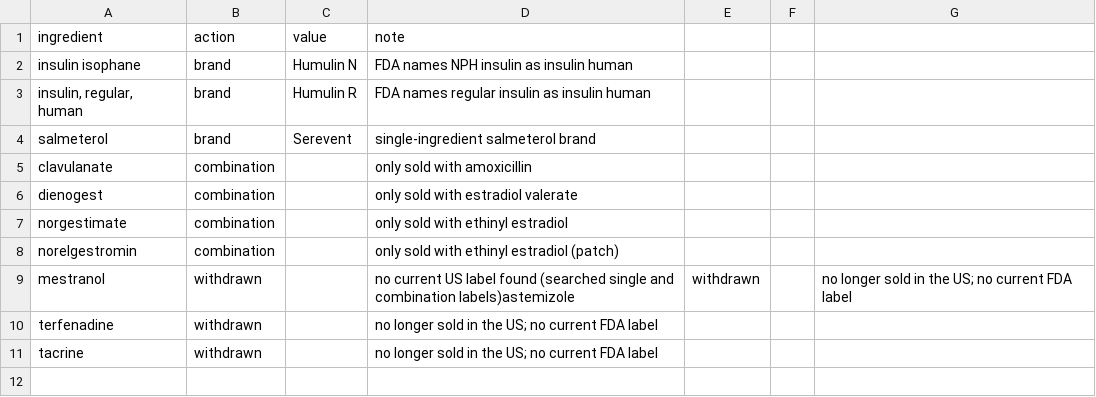
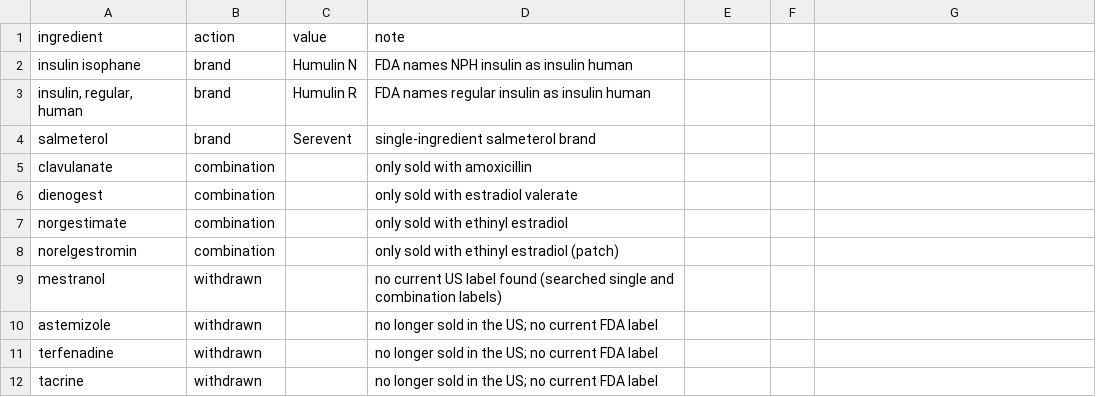
Before and after one commit to saadhna25/medreview, a CSV file: data/manual_label_overrides.csv, drawn as a sheet.

```diff
--- a/data/manual_label_overrides.csv
+++ b/data/manual_label_overrides.csv
@@ -8,3 +8,4 @@ norgestimate,combination,,only sold with ethinyl estradiol
 norelgestromin,combination,,only sold with ethinyl estradiol (patch)
-mestranol,withdrawn,,no current US label found (searched single and combination labels)astemizole,withdrawn,,no longer sold in the US; no current FDA label
+mestranol,withdrawn,,no current US label found (searched single and combination labels)
+astemizole,withdrawn,,no longer sold in the US; no current FDA label
 terfenadine,withdrawn,,no longer sold in the US; no current FDA label
```
Also changed, not shown: data/processed/label_index.csv.
